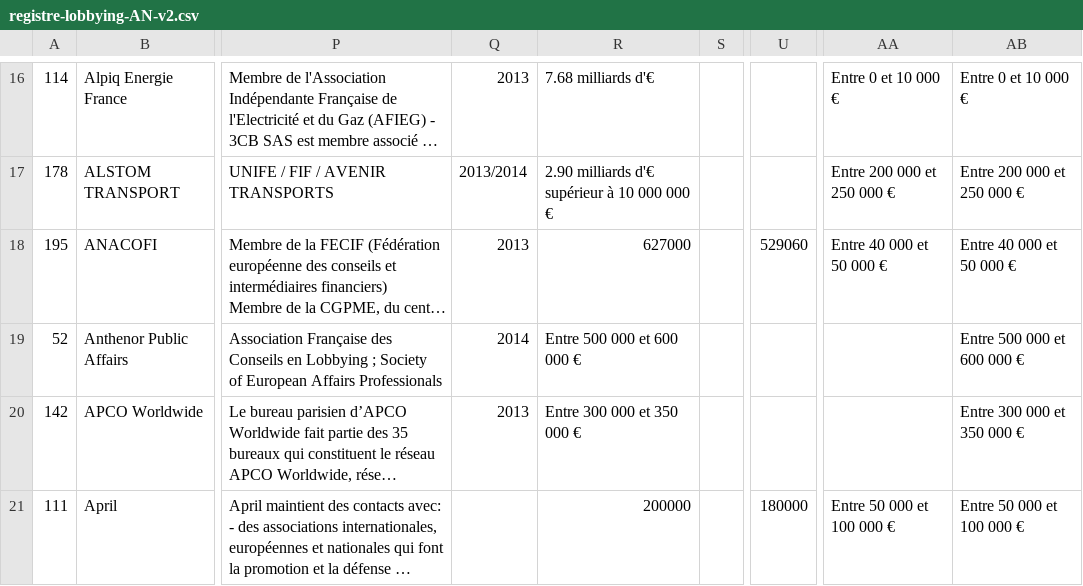
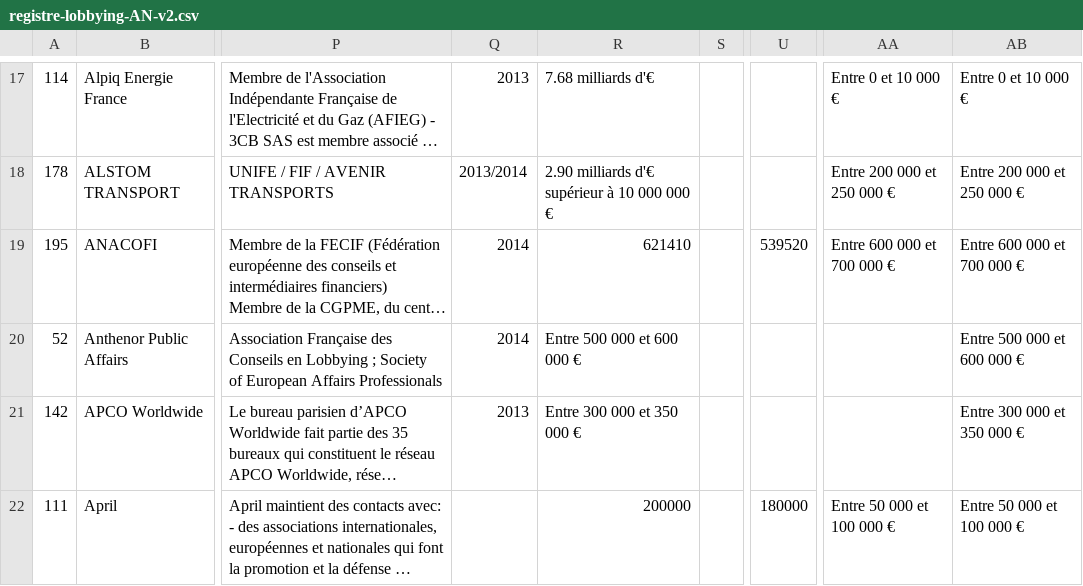
Before and after one commit to regardscitoyens/registres-lobbying, a CSV file: data/registre-lobbying-AN-v2.csv, drawn as a sheet; only a part is shown, gaps mark what is left out; long unchanged cells end in …; addresses are those after the commit; the diff covers the shown part only; the diff names each change by its address in the sheet, - before the commit and + after, or states it on an @@ line.

Commit message:
update registre

```diff
--- a/data/registre-lobbying-AN-v2.csv
+++ b/data/registre-lobbying-AN-v2.csv
-Q19: 2013
+Q19: 2014
-R19: 627000
+R19: 621410
-U19: 529060
+U19: 539520
-AA19: Entre 40 000 et 50 000 €
+AA19: Entre 600 000 et 700 000 €
-AB19: Entre 40 000 et 50 000 €
+AB19: Entre 600 000 et 700 000 €
```
Also changed, not shown: 4 added rows, 1 removed row and 68 edited cells elsewhere in this file, 3 other files.
